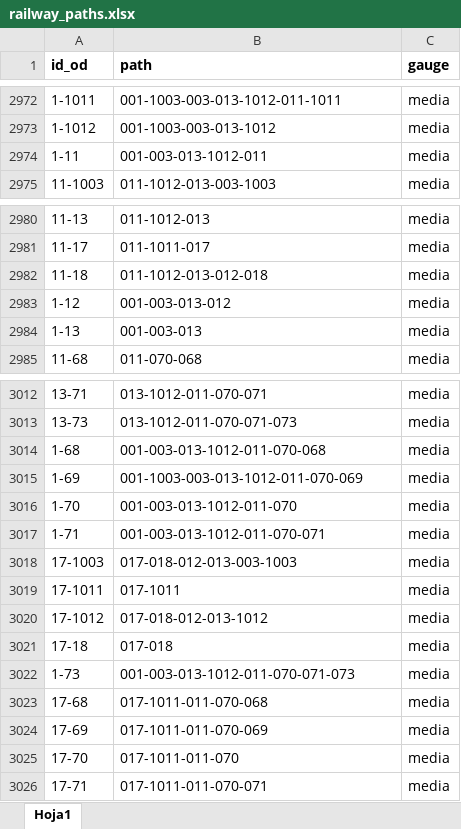
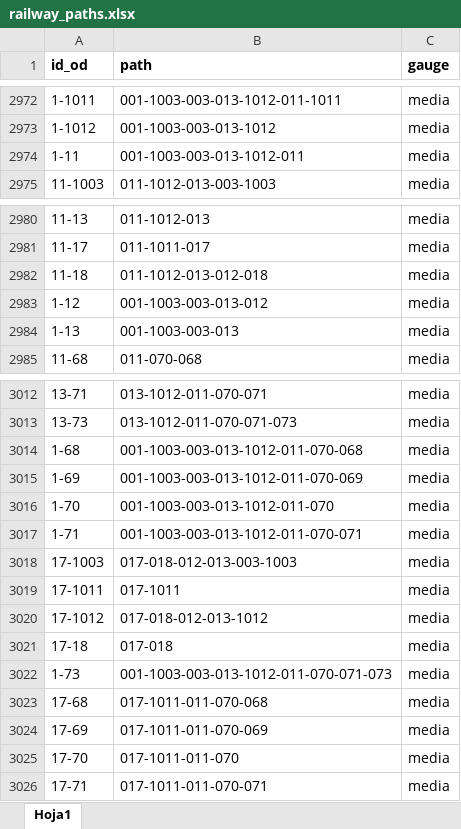
Before and after one commit to abenassi/freight-transport-network, an Excel workbook: data/railway_paths.xlsx, sheet Hoja1, drawn as a sheet; only a part is shown, gaps mark what is left out; values as stored, in another font and other column widths than the file's, no borders; the diff names each change by its address in the sheet, - before the commit and + after, or states it on an @@ line.

Commit message:
Fix error in data.

```diff
--- a/data/railway_paths.xlsx (sheet Hoja1)
+++ b/data/railway_paths.xlsx (sheet Hoja1)
-B2974 (path): 001-003-013-1012-011
+B2974 (path): 001-1003-003-013-1012-011
-B2983 (path): 001-003-013-012
+B2983 (path): 001-1003-003-013-012
-B2984 (path): 001-003-013
+B2984 (path): 001-1003-003-013
-B3014 (path): 001-003-013-1012-011-070-068
+B3014 (path): 001-1003-003-013-1012-011-070-068
-B3016 (path): 001-003-013-1012-011-070
+B3016 (path): 001-1003-003-013-1012-011-070
-B3017 (path): 001-003-013-1012-011-070-071
+B3017 (path): 001-1003-003-013-1012-011-070-071
-B3022 (path): 001-003-013-1012-011-070-071-073
+B3022 (path): 001-1003-003-013-1012-011-070-071-073
```
Also changed, not shown: data/roadway_links.xlsx, data/roadway_paths.xlsx, 1 other file.
